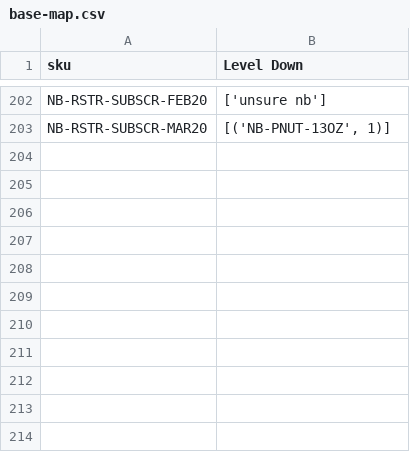
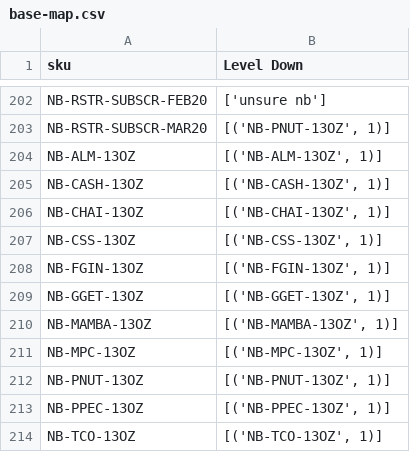
Before and after one commit to DukeAML/BSR, a CSV file: data/base-map.csv, drawn as a sheet; only a part is shown, gaps mark what is left out; the diff names each change by its address in the sheet, - before the commit and + after, or states it on an @@ line.

```diff
--- a/data/base-map.csv
+++ b/data/base-map.csv
+row 204: NB-ALM-13OZ | [('NB-ALM-13OZ', 1)]
+row 205: NB-CASH-13OZ | [('NB-CASH-13OZ', 1)]
+row 206: NB-CHAI-13OZ | [('NB-CHAI-13OZ', 1)]
+row 207: NB-CSS-13OZ | [('NB-CSS-13OZ', 1)]
+row 208: NB-FGIN-13OZ | [('NB-FGIN-13OZ', 1)]
+row 209: NB-GGET-13OZ | [('NB-GGET-13OZ', 1)]
+row 210: NB-MAMBA-13OZ | [('NB-MAMBA-13OZ', 1)]
+row 211: NB-MPC-13OZ | [('NB-MPC-13OZ', 1)]
+row 212: NB-PNUT-13OZ | [('NB-PNUT-13OZ', 1)]
+row 213: NB-PPEC-13OZ | [('NB-PPEC-13OZ', 1)]
+row 214: NB-TCO-13OZ | [('NB-TCO-13OZ', 1)]
```
Also changed, not shown: data/products.csv, 2 other files.
